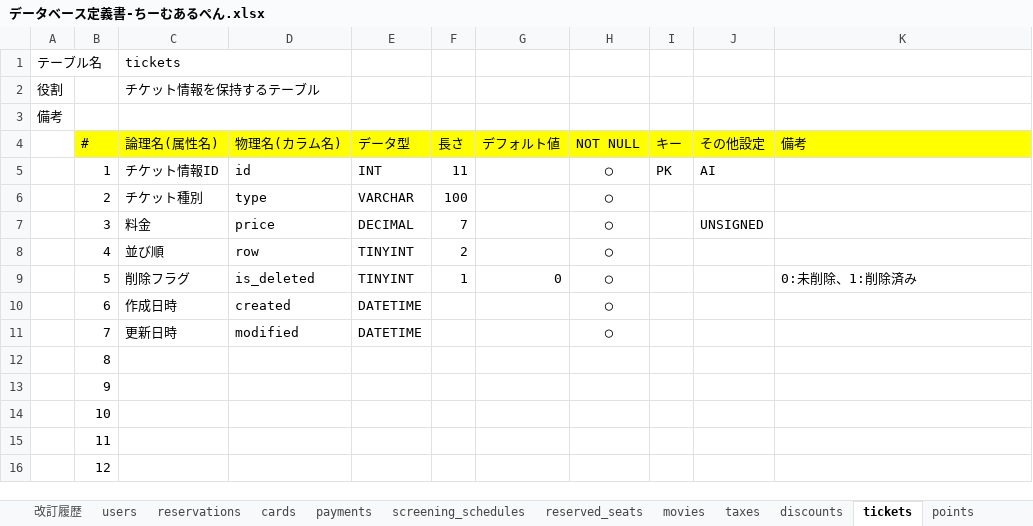
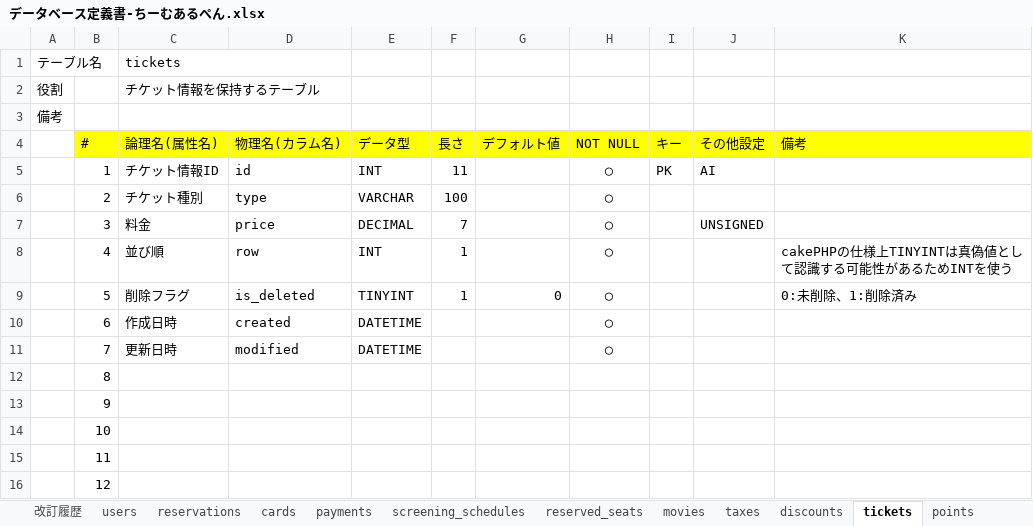
Before and after one commit to labotinc/codegym-team6, an Excel workbook: document/データベース定義書-ちーむあるぺん.xlsx, sheet tickets, drawn as a sheet; values as stored, in another font and other column widths than the file's, no borders; charts and pictures not drawn; the diff names each change by its address in the sheet, - before the commit and + after, or states it on an @@ line.

Commit message:
update:データベース定義書の修正

```diff
--- a/document/データベース定義書-ちーむあるぺん.xlsx (sheet tickets)
+++ b/document/データベース定義書-ちーむあるぺん.xlsx (sheet tickets)
-E8 (データ型): TINYINT
+E8 (データ型): INT
-F8 (長さ): 2
+F8 (長さ): 1
-K8 (備考): (empty)
+K8 (備考): cakePHPの仕様上TINYINTは真偽値として認識する可能性があるためINTを使う
```
Also changed, not shown: sheet discounts.
